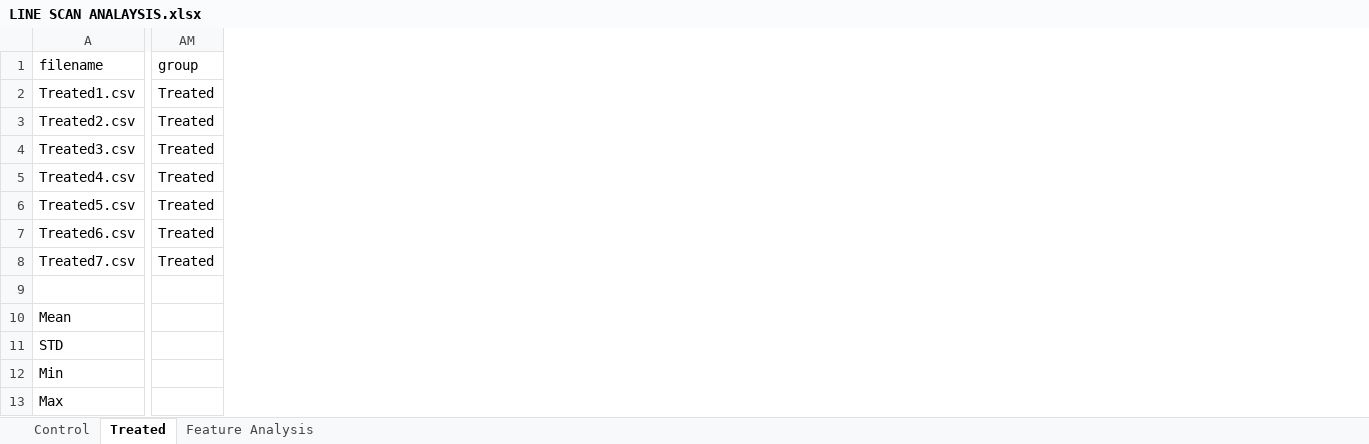
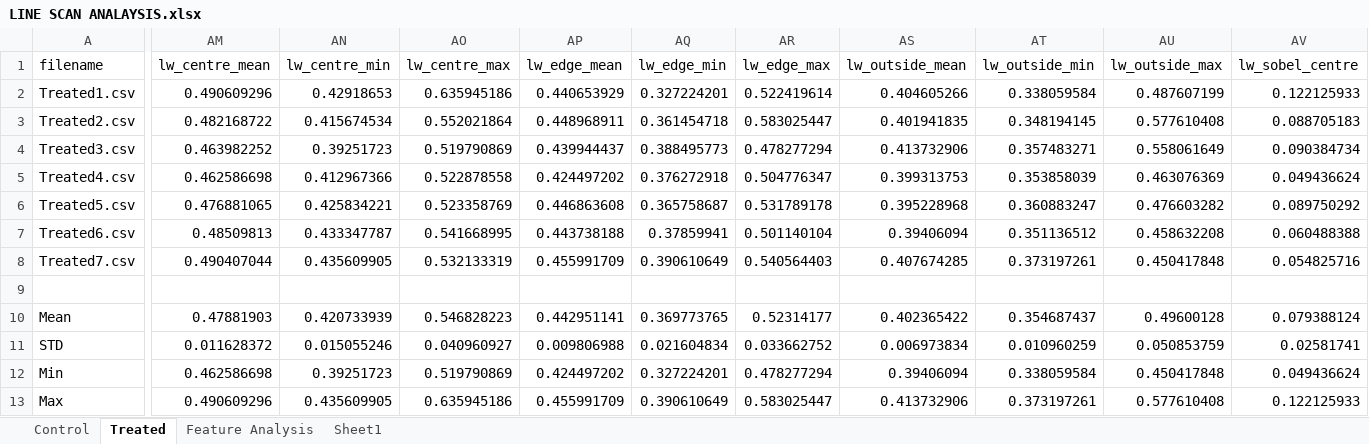
Before and after one commit to Noah2NT/Brillouin_Spectroscopy_Data_Analysis, an Excel workbook: LINE SCAN ANALAYSIS.xlsx, sheet Treated, drawn as a sheet; only a part is shown, gaps mark what is left out; values as stored, in another font and other column widths than the file's, no borders; removed rows and columns are numbered as before the commit, all else as after; the diff covers the shown part only; the diff names each change by its address in the sheet, - before the commit and + after, or states it on an @@ line.

```diff
--- a/LINE SCAN ANALAYSIS.xlsx (sheet Treated)
+++ b/LINE SCAN ANALAYSIS.xlsx (sheet Treated)
+sheet tab: Sheet1
-column AM (group), rows 2-8: all Treated
+column AM (lw_centre_mean), rows 2-13: 0.490609296 | 0.482168722 | 0.463982252 | 0.462586698 | 0.476881065 | 0.48509813 | 0.490407044 |  | 0.47881903 | 0.011628372 | 0.462586698 | 0.490609296
+column AN (lw_centre_min), rows 2-13: 0.42918653 | 0.415674534 | 0.39251723 | 0.412967366 | 0.425834221 | 0.433347787 | 0.435609905 |  | 0.420733939 | 0.015055246 | 0.39251723 | 0.435609905
+column AO (lw_centre_max), rows 2-13: 0.635945186 | 0.552021864 | 0.519790869 | 0.522878558 | 0.523358769 | 0.541668995 | 0.532133319 |  | 0.546828223 | 0.040960927 | 0.519790869 | 0.635945186
+column AP (lw_edge_mean), rows 2-13: 0.440653929 | 0.448968911 | 0.439944437 | 0.424497202 | 0.446863608 | 0.443738188 | 0.455991709 |  | 0.442951141 | 0.009806988 | 0.424497202 | 0.455991709
+column AQ (lw_edge_min), rows 2-13: 0.327224201 | 0.361454718 | 0.388495773 | 0.376272918 | 0.365758687 | 0.37859941 | 0.390610649 |  | 0.369773765 | 0.021604834 | 0.327224201 | 0.390610649
+column AR (lw_edge_max), rows 2-13: 0.522419614 | 0.583025447 | 0.478277294 | 0.504776347 | 0.531789178 | 0.501140104 | 0.540564403 |  | 0.52314177 | 0.033662752 | 0.478277294 | 0.583025447
+column AS (lw_outside_mean), rows 2-13: 0.404605266 | 0.401941835 | 0.413732906 | 0.399313753 | 0.395228968 | 0.39406094 | 0.407674285 |  | 0.402365422 | 0.006973834 | 0.39406094 | 0.413732906
+column AT (lw_outside_min), rows 2-13: 0.338059584 | 0.348194145 | 0.357483271 | 0.353858039 | 0.360883247 | 0.351136512 | 0.373197261 |  | 0.354687437 | 0.010960259 | 0.338059584 | 0.373197261
+column AU (lw_outside_max), rows 2-13: 0.487607199 | 0.577610408 | 0.558061649 | 0.463076369 | 0.476603282 | 0.458632208 | 0.450417848 |  | 0.49600128 | 0.050853759 | 0.450417848 | 0.577610408
+column AV (lw_sobel_centre), rows 2-13: 0.122125933 | 0.088705183 | 0.090384734 | 0.049436624 | 0.089750292 | 0.060488388 | 0.054825716 |  | 0.079388124 | 0.02581741 | 0.049436624 | 0.122125933
```
Also changed, not shown: 3 added columns and 4 edited cells elsewhere in this sheet, sheet Feature Analysis, sheet Control, 10 other files.
